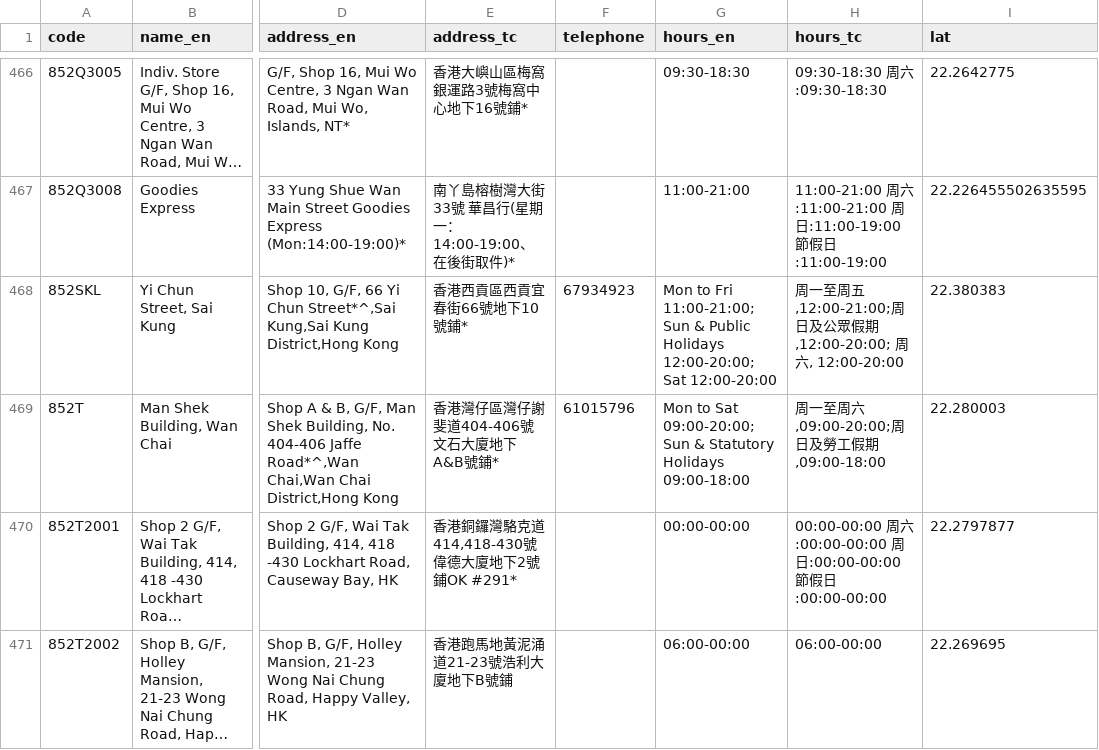
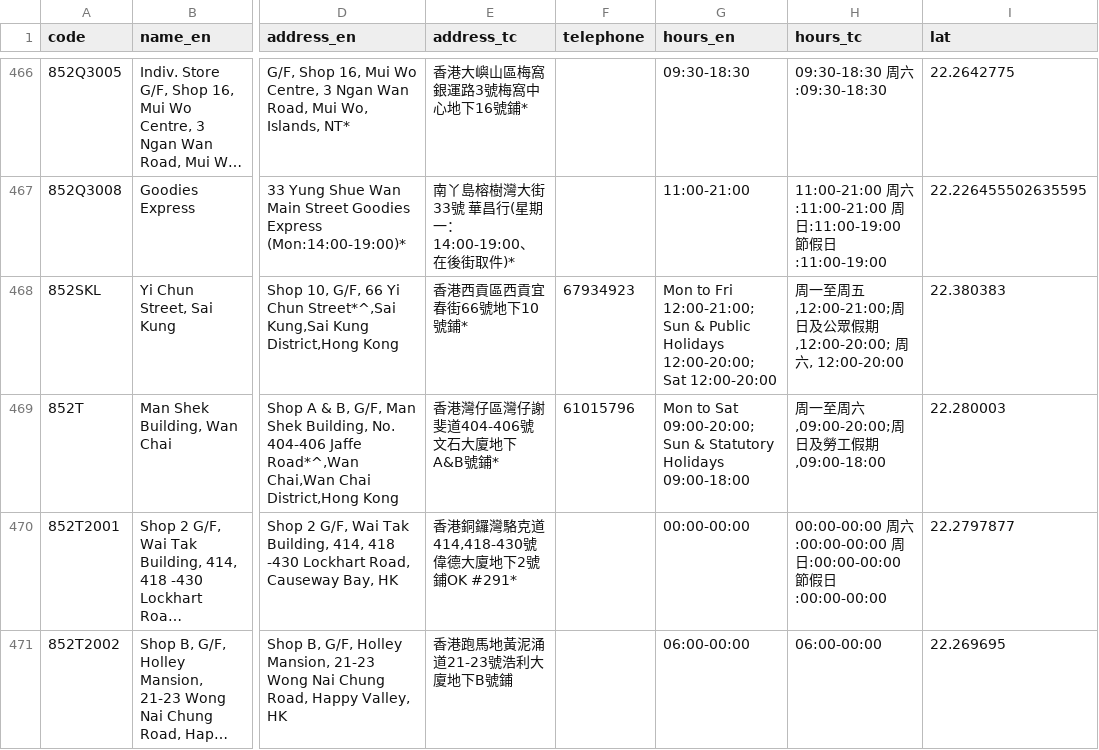
Before and after one commit to mikenuko/hk-sf-location-list, a CSV file: data/locations.csv, drawn as a sheet; only a part is shown, gaps mark what is left out; long unchanged cells end in …; the diff covers the shown part only; the diff names each change by its address in the sheet, - before the commit and + after, or states it on an @@ line.

Commit message:
data: refresh 2026-06-16 [skip ci]

```diff
--- a/data/locations.csv
+++ b/data/locations.csv
-G468 (hours_en): …to Fri 11:00-21:00; Sun &…
+G468 (hours_en): …to Fri 12:00-21:00; Sun &…
```
Also changed, not shown: 2 removed rows and 2 edited cells elsewhere in this file, 9 other files.
